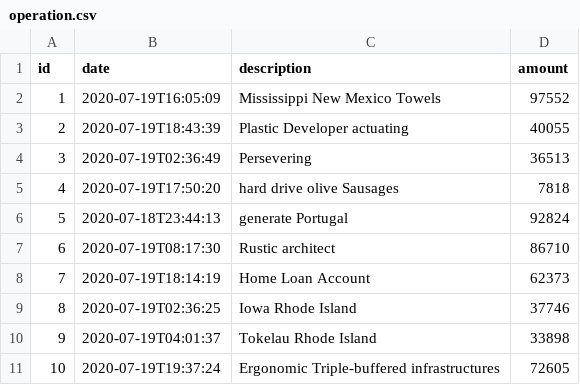
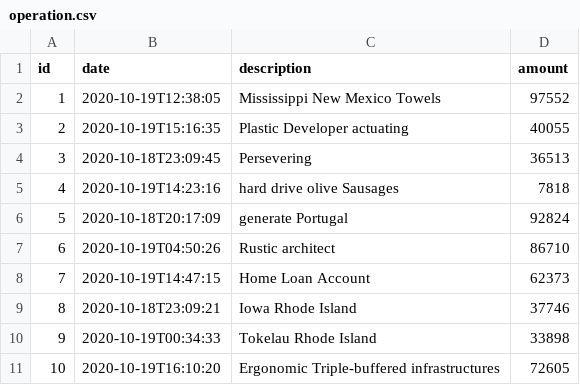
Before and after one commit to jhipster/jhipster-sample-app-micronaut, a CSV file: src/main/resources/config/liquibase/fake-data/operation.csv, drawn as a sheet.

```diff
--- a/src/main/resources/config/liquibase/fake-data/operation.csv
+++ b/src/main/resources/config/liquibase/fake-data/operation.csv
@@ -1,11 +1,11 @@
 id;date;description;amount
-1;2020-07-19T16:05:09;Mississippi New Mexico Towels;97552
-2;2020-07-19T18:43:39;Plastic Developer actuating;40055
-3;2020-07-19T02:36:49;Persevering;36513
-4;2020-07-19T17:50:20;hard drive olive Sausages;7818
-5;2020-07-18T23:44:13;generate Portugal;92824
-6;2020-07-19T08:17:30;Rustic architect;86710
-7;2020-07-19T18:14:19;Home Loan Account;62373
-8;2020-07-19T02:36:25;Iowa Rhode Island;37746
-9;2020-07-19T04:01:37;Tokelau Rhode Island;33898
-10;2020-07-19T19:37:24;Ergonomic Triple-buffered infrastructures;72605
+1;2020-10-19T12:38:05;Mississippi New Mexico Towels;97552
+2;2020-10-19T15:16:35;Plastic Developer actuating;40055
+3;2020-10-18T23:09:45;Persevering;36513
+4;2020-10-19T14:23:16;hard drive olive Sausages;7818
+5;2020-10-18T20:17:09;generate Portugal;92824
+6;2020-10-19T04:50:26;Rustic architect;86710
+7;2020-10-19T14:47:15;Home Loan Account;62373
+8;2020-10-18T23:09:21;Iowa Rhode Island;37746
+9;2020-10-19T00:34:33;Tokelau Rhode Island;33898
+10;2020-10-19T16:10:20;Ergonomic Triple-buffered infrastructures;72605
```
Also changed, not shown: 48 other files.
